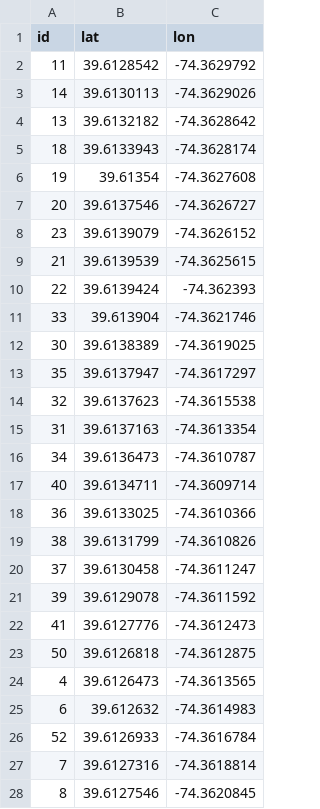
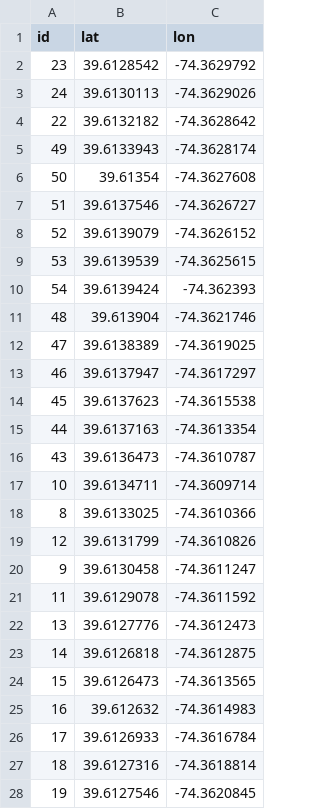
Before and after one commit to eyantragg2907/eyrc23_gg_2907, a CSV file: Task_4/Task_4B/lat_long.csv, drawn as a sheet; only a part is shown; the diff covers the shown part only.

```diff
--- a/Task_4/Task_4B/lat_long.csv
+++ b/Task_4/Task_4B/lat_long.csv
@@ -1,28 +1,28 @@
 id,lat,lon
-11,39.6128542,-74.3629792
-14,39.6130113,-74.3629026
-13,39.6132182,-74.3628642
-18,39.6133943,-74.3628174
-19,39.61354,-74.3627608
-20,39.6137546,-74.3626727
-23,39.6139079,-74.3626152
-21,39.6139539,-74.3625615
-22,39.6139424,-74.362393
-33,39.613904,-74.3621746
-30,39.6138389,-74.3619025
-35,39.6137947,-74.3617297
-32,39.6137623,-74.3615538
-31,39.6137163,-74.3613354
-34,39.6136473,-74.3610787
-40,39.6134711,-74.3609714
-36,39.6133025,-74.3610366
-38,39.6131799,-74.3610826
-37,39.6130458,-74.3611247
-39,39.6129078,-74.3611592
-41,39.6127776,-74.3612473
-50,39.6126818,-74.3612875
-4,39.6126473,-74.3613565
-6,39.612632,-74.3614983
-52,39.6126933,-74.3616784
-7,39.6127316,-74.3618814
-8,39.6127546,-74.3620845
+23,39.6128542,-74.3629792
+24,39.6130113,-74.3629026
+22,39.6132182,-74.3628642
+49,39.6133943,-74.3628174
+50,39.61354,-74.3627608
+51,39.6137546,-74.3626727
+52,39.6139079,-74.3626152
+53,39.6139539,-74.3625615
+54,39.6139424,-74.362393
+48,39.613904,-74.3621746
+47,39.6138389,-74.3619025
+46,39.6137947,-74.3617297
+45,39.6137623,-74.3615538
+44,39.6137163,-74.3613354
+43,39.6136473,-74.3610787
+10,39.6134711,-74.3609714
+8,39.6133025,-74.3610366
+12,39.6131799,-74.3610826
+9,39.6130458,-74.3611247
+11,39.6129078,-74.3611592
+13,39.6127776,-74.3612473
+14,39.6126818,-74.3612875
+15,39.6126473,-74.3613565
+16,39.612632,-74.3614983
+17,39.6126933,-74.3616784
+18,39.6127316,-74.3618814
+19,39.6127546,-74.3620845
```
Also changed, not shown: 20 edited cells elsewhere in this file, 3 other files.
